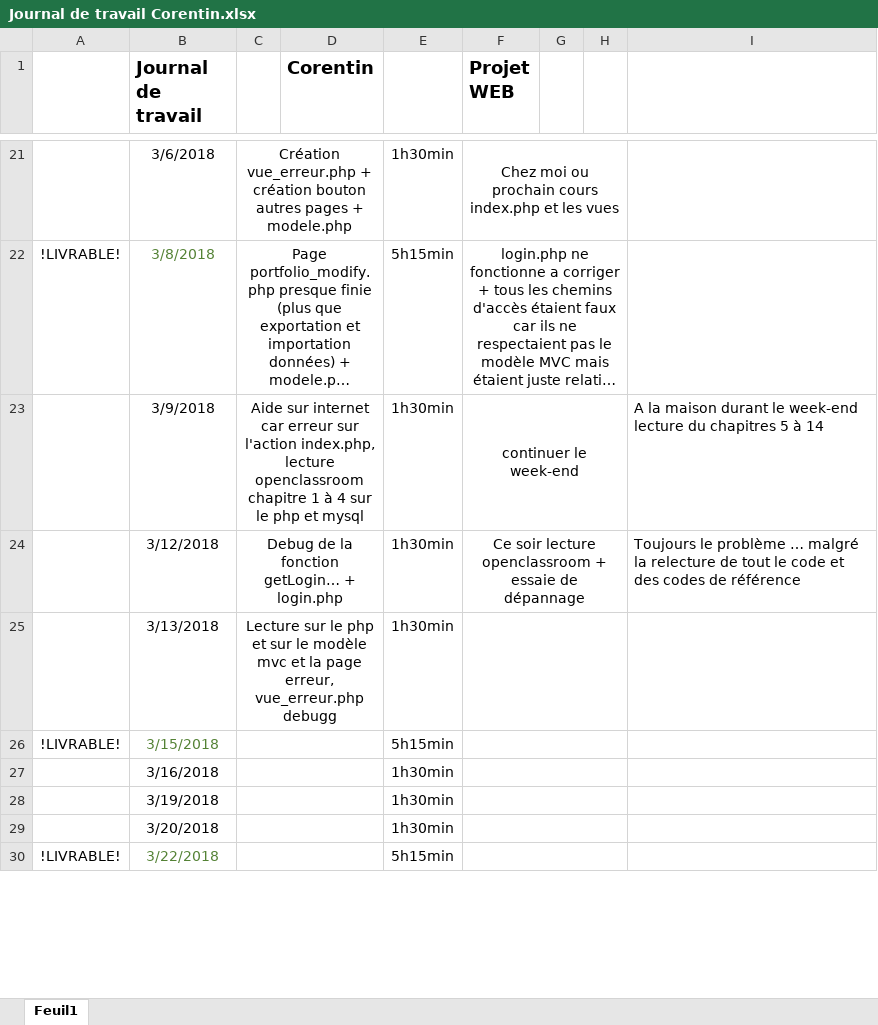
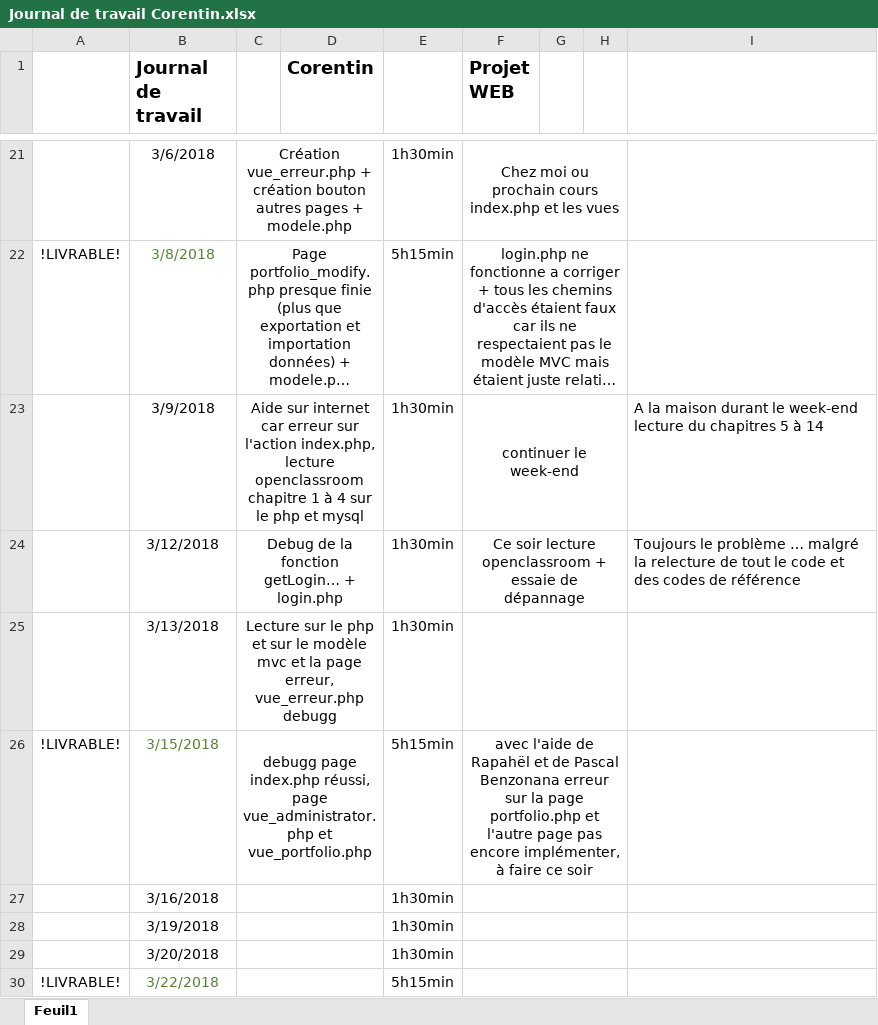
Before and after one commit to corentincpnv/Projet-Portfolio, an Excel workbook: Projet Web/Documentation/Journal de travail Corentin.xlsx, sheet Feuil1, drawn as a sheet; only a part is shown, gaps mark what is left out; long unchanged cells end in …; values as stored, in another font and other column widths than the file's, no borders; the diff names each change by its address in the sheet, - before the commit and + after, or states it on an @@ line.

```diff
--- a/Projet Web/Documentation/Journal de travail Corentin.xlsx (sheet Feuil1)
+++ b/Projet Web/Documentation/Journal de travail Corentin.xlsx (sheet Feuil1)
-C26: (empty)
+C26: debugg page index.php réussi, page vue_administrator.php et vue_portfolio.php
-F26 (Projet WEB): (empty)
+F26 (Projet WEB): avec l'aide de Rapahël et de Pascal Benzonana erreur sur la page portfolio.php et l'autre page pas encore implémenter, à faire ce soir
```
Also changed, not shown: 9 other files.
